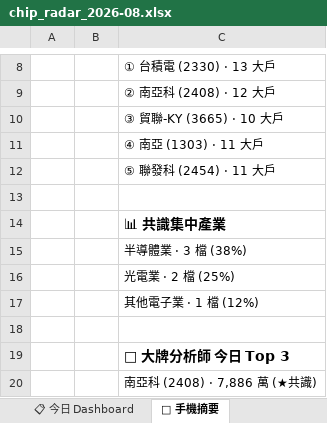
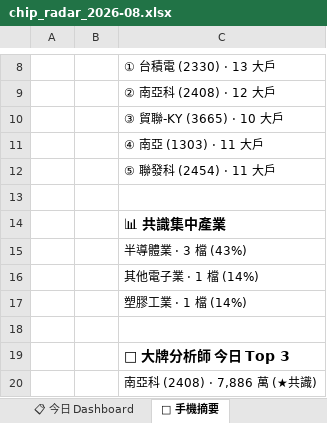
Before and after one commit to DRwillychiu/CHIP_RADAR_TW, an Excel workbook: data/reports/chip_radar_2026-08.xlsx, sheet 📱 手機摘要, drawn as a sheet; only a part is shown, gaps mark what is left out; values as stored, in another font and other column widths than the file's, no borders; the diff names each change by its address in the sheet, - before the commit and + after, or states it on an @@ line.

```diff
--- a/data/reports/chip_radar_2026-08.xlsx (sheet 📱 手機摘要)
+++ b/data/reports/chip_radar_2026-08.xlsx (sheet 📱 手機摘要)
-C15: 半導體業 · 3 檔 (38%)
+C15: 半導體業 · 3 檔 (43%)
-C16: 光電業 · 2 檔 (25%)
+C16: 其他電子業 · 1 檔 (14%)
-C17: 其他電子業 · 1 檔 (12%)
+C17: 塑膠工業 · 1 檔 (14%)
```
Also changed, not shown: sheet 📋 今日 Dashboard, sheet 20260824, data/reports/latest.xlsx, 24 other files.
